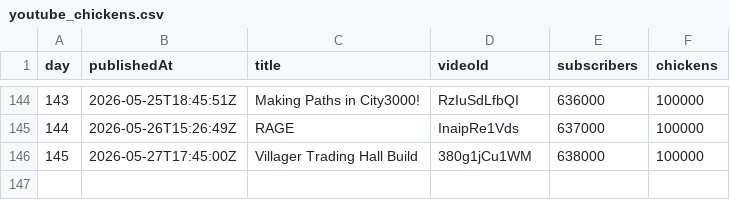
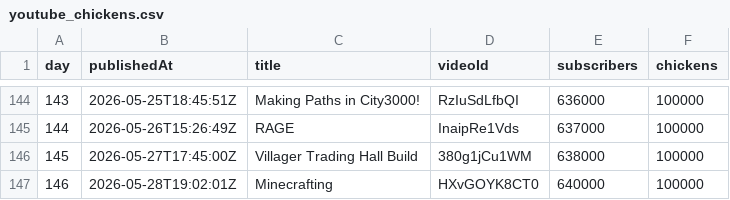
Before and after one commit to AdrianGev/ryan3000-statistics, a CSV file: youtube_chickens.csv, drawn as a sheet; only a part is shown, gaps mark what is left out.

```diff
--- a/youtube_chickens.csv
+++ b/youtube_chickens.csv
@@ -146 +146,2 @@ day,publishedAt,title,videoId,subscribers,chickens
 145,2026-05-27T17:45:00Z,Villager Trading Hall Build,380g1jCu1WM,638000,100000
+146,2026-05-28T19:02:01Z,Minecrafting,HXvGOYK8CT0,640000,100000
```
Also changed, not shown: 1 other file.
